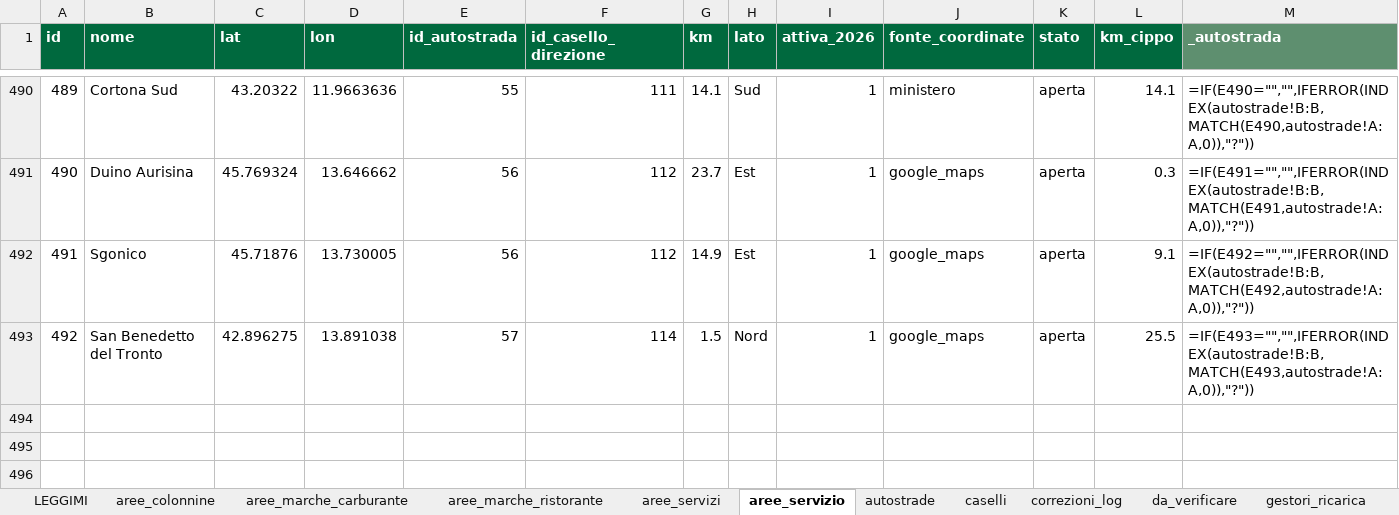
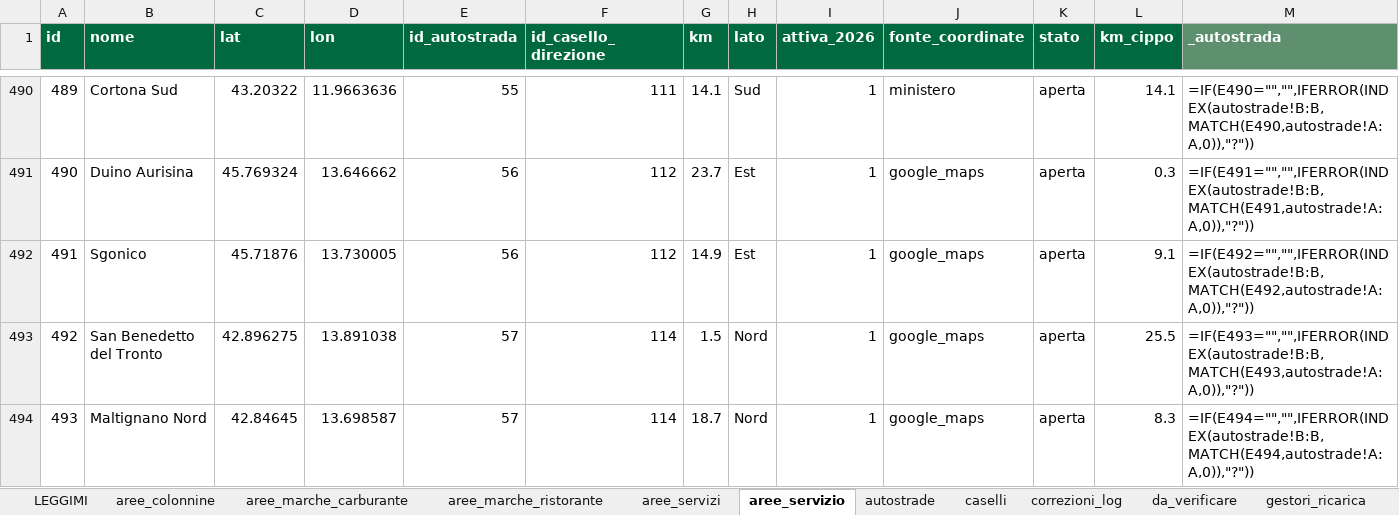
Before and after one commit to csantacroce/iviaggi-dati, an Excel workbook: source/dati.xlsx, sheet aree_servizio, drawn as a sheet; only a part is shown, gaps mark what is left out; values as stored, in another font and other column widths than the file's, no borders; formulas without a stored value are shown as written; rows hold the shown columns only; the diff names each change by its address in the sheet, - before the commit and + after, or states it on an @@ line.

```diff
--- a/source/dati.xlsx (sheet aree_servizio)
+++ b/source/dati.xlsx (sheet aree_servizio)
+row 494: 493 | Maltignano Nord | 42.84645 | 13.698587 | 57 | 114 | 18.7 | Nord | 1 | google_maps | aperta | 8.3 | =IF(E494="","",IFERROR(INDEX(autostrade!B:B,MATCH(E494,autostrade!A:A,0)),"?"))
```
Also changed, not shown: sheet correzioni_log, sheet aree_servizi, sheet da_verificare, sheet aree_marche_ristorante, sheet aree_marche_carburante, 4 other files.
